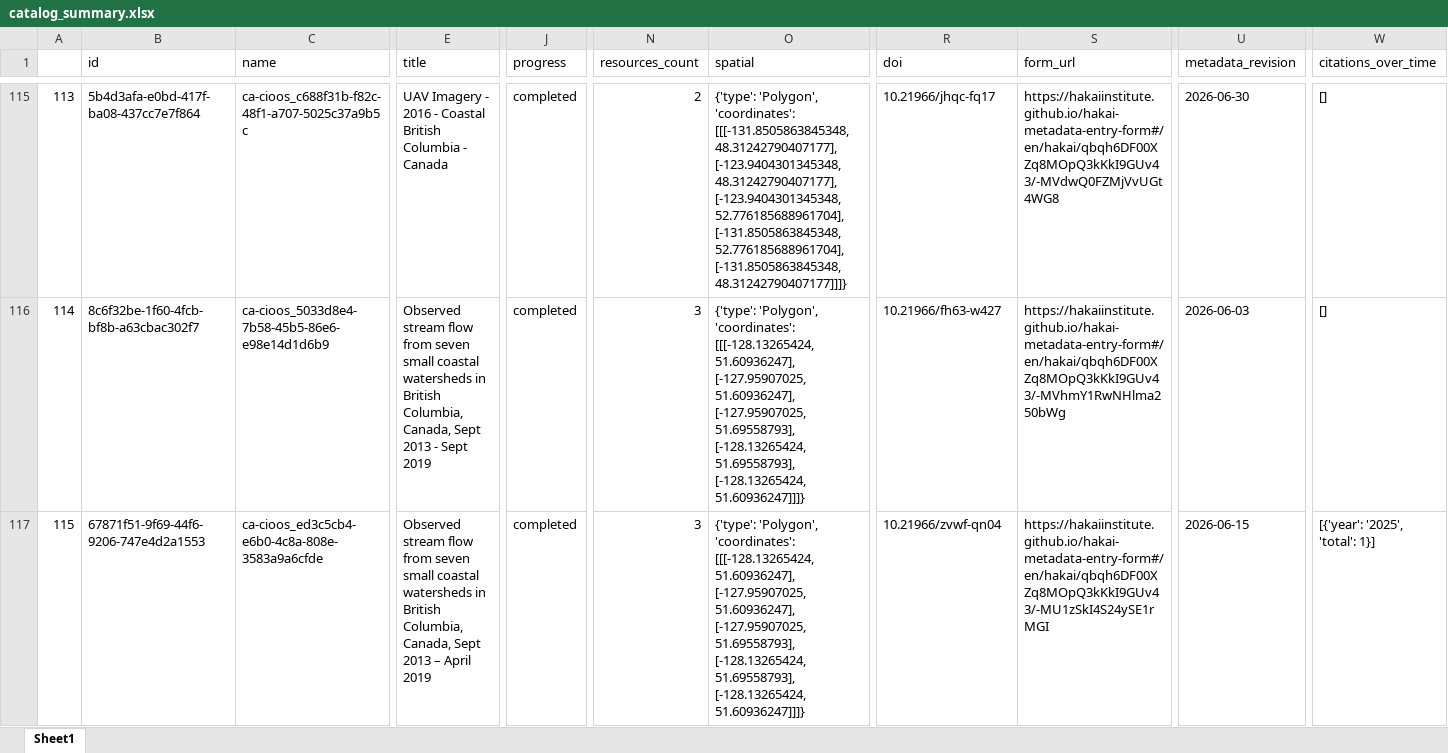
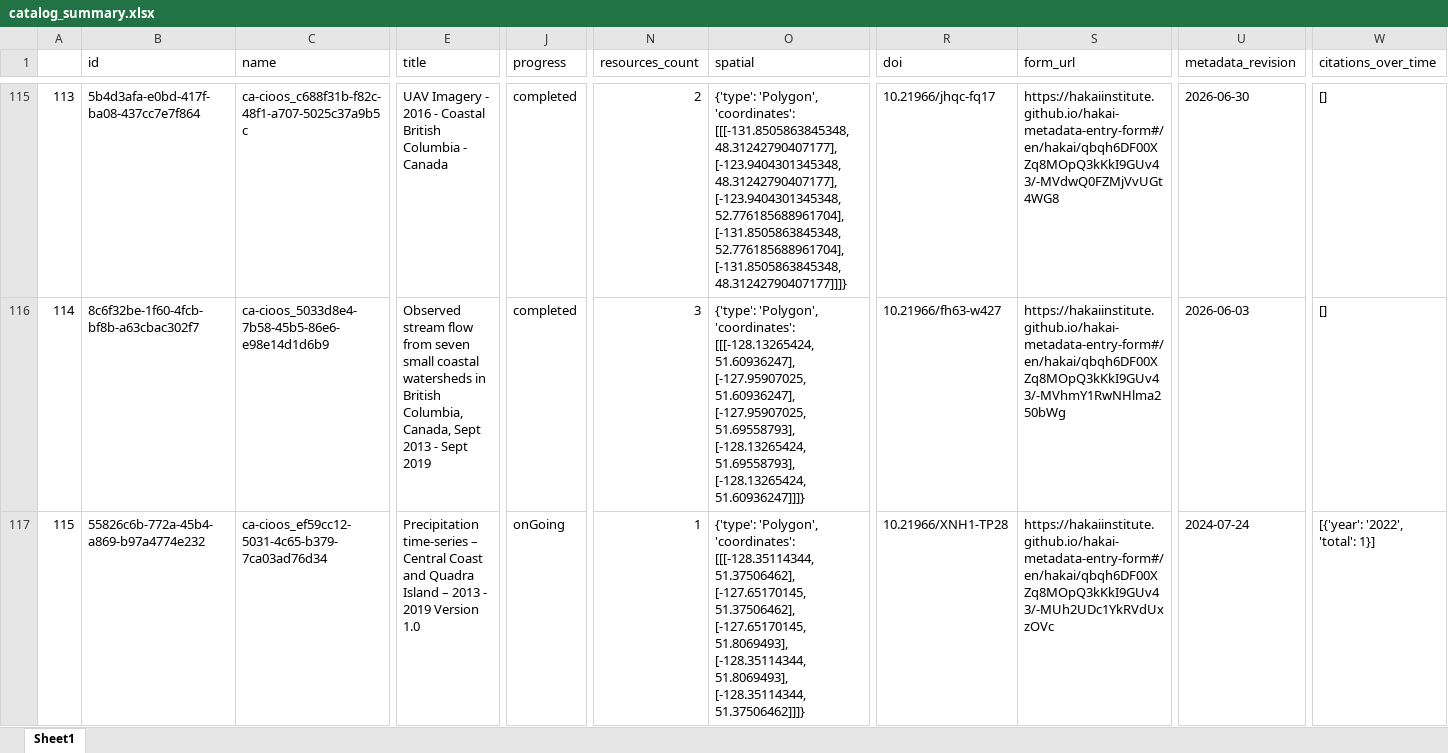
Before and after one commit to HakaiInstitute/hakai-ckan-records-checks, an Excel workbook: docs/catalog_summary.xlsx, sheet Sheet1, drawn as a sheet; only a part is shown, gaps mark what is left out; values as stored, in another font and other column widths than the file's, no borders; the diff covers the shown part only; the diff names each change by its address in the sheet, - before the commit and + after, or states it on an @@ line.

```diff
--- a/docs/catalog_summary.xlsx (sheet Sheet1)
+++ b/docs/catalog_summary.xlsx (sheet Sheet1)
-B117 (id): 67871f51-9f69-44f6-9206-747e4d2a1553
+B117 (id): 55826c6b-772a-45b4-a869-b97a4774e232
-C117 (name): ca-cioos_ed3c5cb4-e6b0-4c8a-808e-3583a9a6cfde
+C117 (name): ca-cioos_ef59cc12-5031-4c65-b379-7ca03ad76d34
-E117 (title): Observed stream flow from seven small coastal watersheds in British Columbia, Canada, Sept 2013 – April 2019
+E117 (title): Precipitation time-series – Central Coast and Quadra Island – 2013 - 2019 Version 1.0
-J117 (progress): completed
+J117 (progress): onGoing
-N117 (resources_count): 3
+N117 (resources_count): 1
-O117 (spatial): …'Polygon', 'coordinates': [[[-128.13265424, 51.60936247], [-127.95907025, 51.60936247], [-127.95907025, 51.69558793], [-128.13265424, 51.69558793], [-128.13265424, 51.60936247]]]}
+O117 (spatial): …'Polygon', 'coordinates': [[[-128.35114344, 51.37506462], [-127.65170145, 51.37506462], [-127.65170145, 51.8069493], [-128.35114344, 51.8069493], [-128.35114344, 51.37506462]]]}
-R117 (doi): 10.21966/zvwf-qn04
+R117 (doi): 10.21966/XNH1-TP28
-S117 (form_url): https://hakaiinstitute.github.io/hakai-metadata-entry-form#/en/hakai/qbqh6DF00XZq8MOpQ3kKkI9GUv43/-MU1zSkI4S24ySE1rMGI
+S117 (form_url): https://hakaiinstitute.github.io/hakai-metadata-entry-form#/en/hakai/qbqh6DF00XZq8MOpQ3kKkI9GUv43/-MUh2UDc1YkRVdUxzOVc
-U117 (metadata_revision): 2026-06-15
+U117 (metadata_revision): 2024-07-24
-W117 (citations_over_time): [{'year': '2025', 'total': 1}]
+W117 (citations_over_time): [{'year': '2022', 'total': 1}]
```
Also changed, not shown: 55 edited cells elsewhere in this sheet, docs/issues_list.xlsx, 14 other files.
